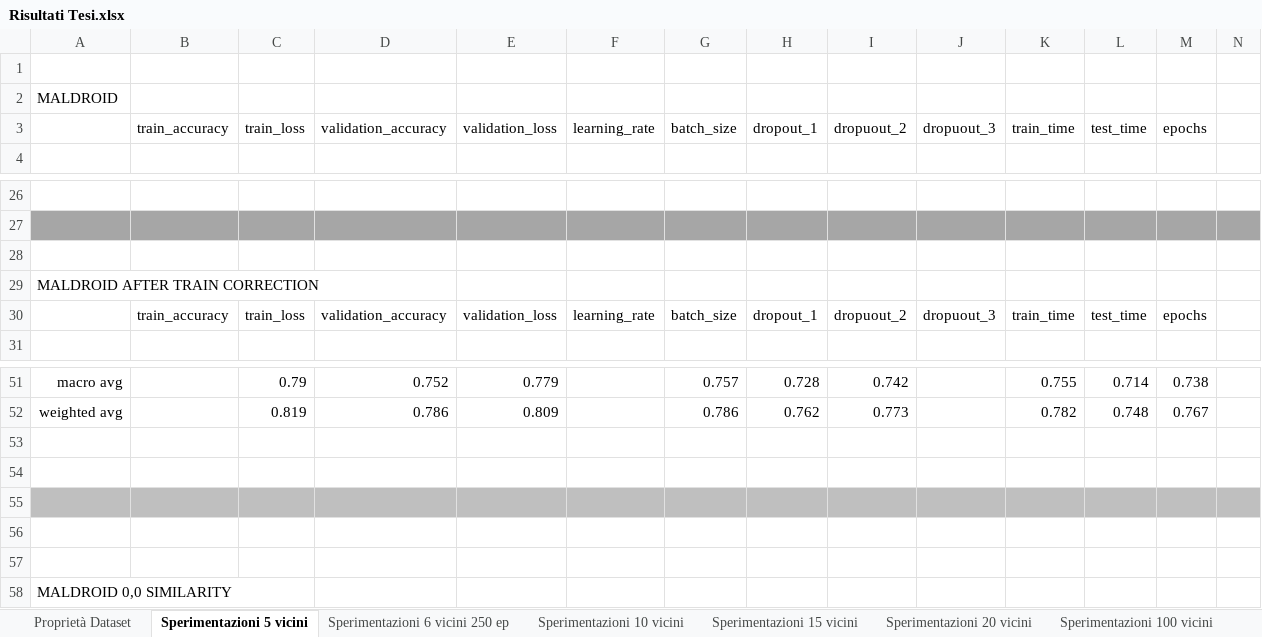
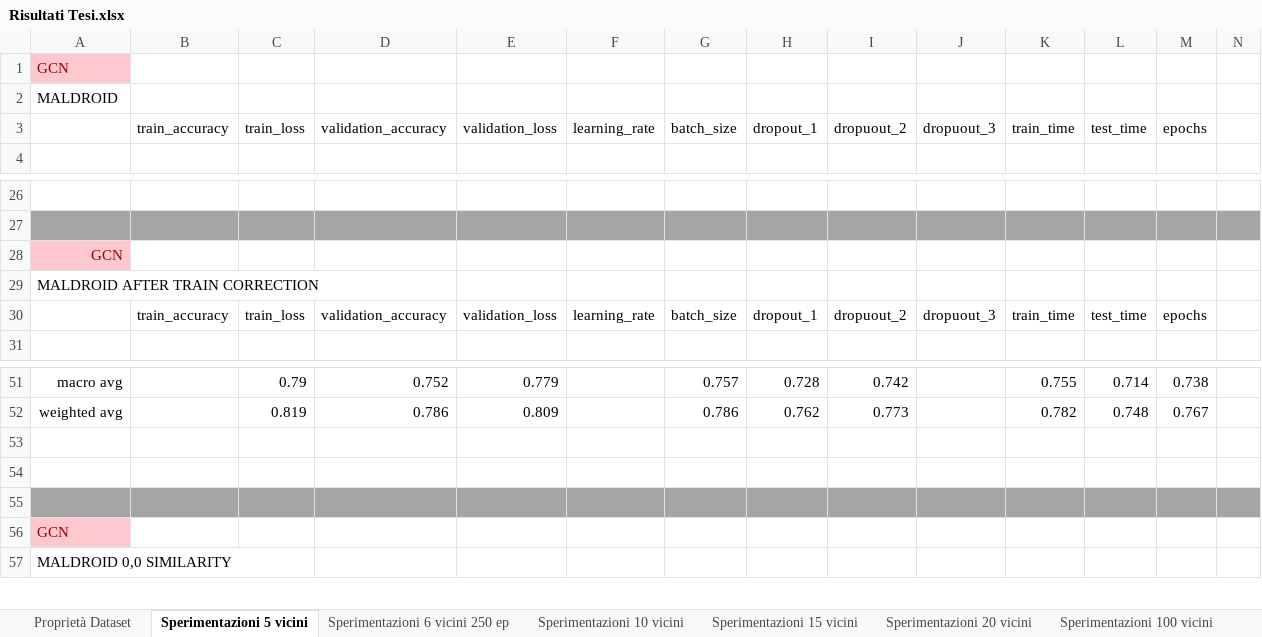
Before and after one commit to TheBlakeOmega/Tesi_Magistrale, an Excel workbook: results/Risultati Tesi.xlsx, sheet Sperimentazioni 5 vicini, drawn as a sheet; only a part is shown, gaps mark what is left out; values as stored, in another font and other column widths than the file's, no borders; removed rows and columns are numbered as before the commit, all else as after; rows hold the shown columns only; the diff covers the shown part only; the diff names each change by its address in the sheet, - before the commit and + after, or states it on an @@ line.

```diff
--- a/results/Risultati Tesi.xlsx (sheet Sperimentazioni 5 vicini)
+++ b/results/Risultati Tesi.xlsx (sheet Sperimentazioni 5 vicini)
-A1: (empty)
+A1: GCN
-A1 fill: none
+A1 fill: #FFC7CE
-A28: (empty)
+A28: GCN
-A28 fill: none
+A28 fill: #FFC7CE
-A55:N55 fill: #BFBFBF
+A55:N55 fill: #A5A5A5
-A56: (empty)
+A56: GCN
-A56 fill: none
+A56 fill: #FFC7CE
-row 57: (empty)
```
Also changed, not shown: 50 added rows and cell formats elsewhere in this sheet, sheet Sperimentazioni 10 vicini, 36 other files.
